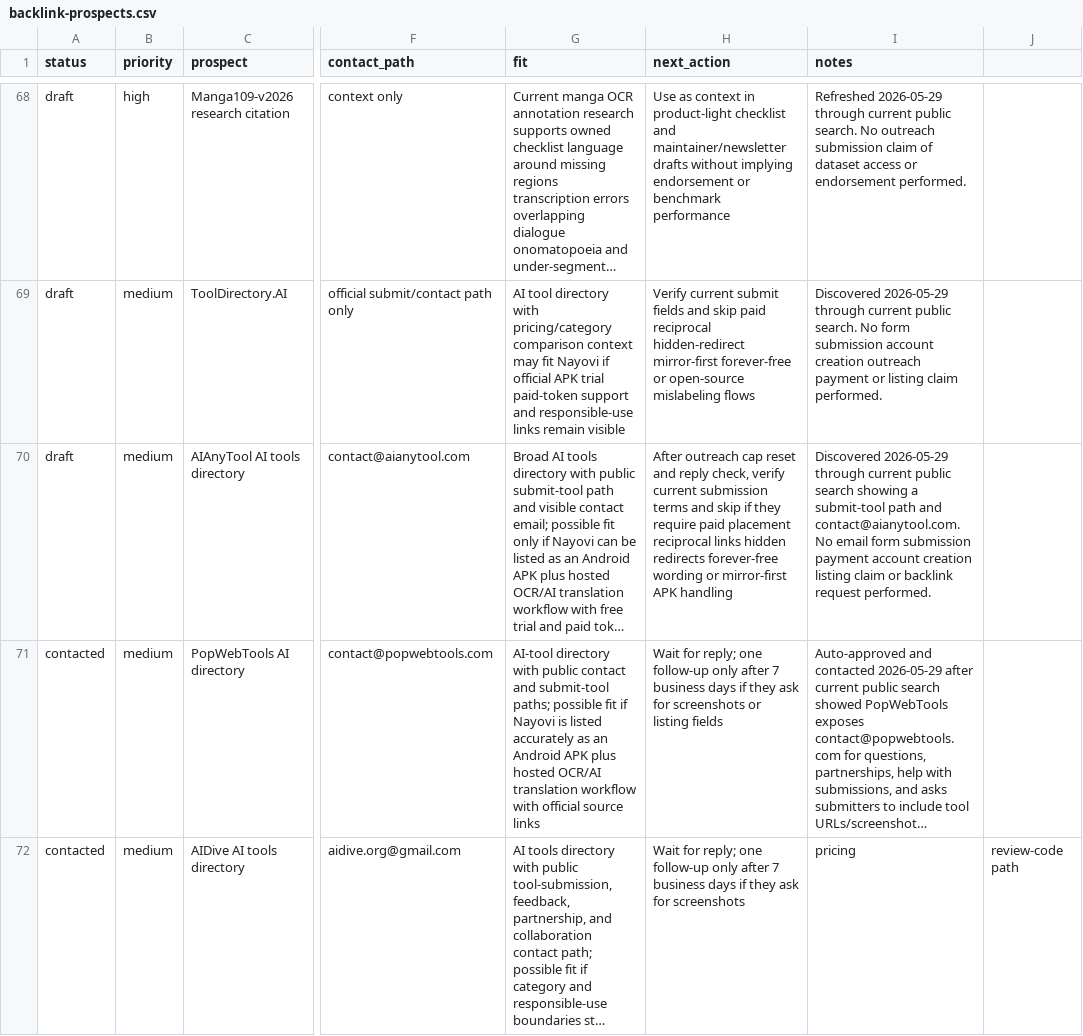
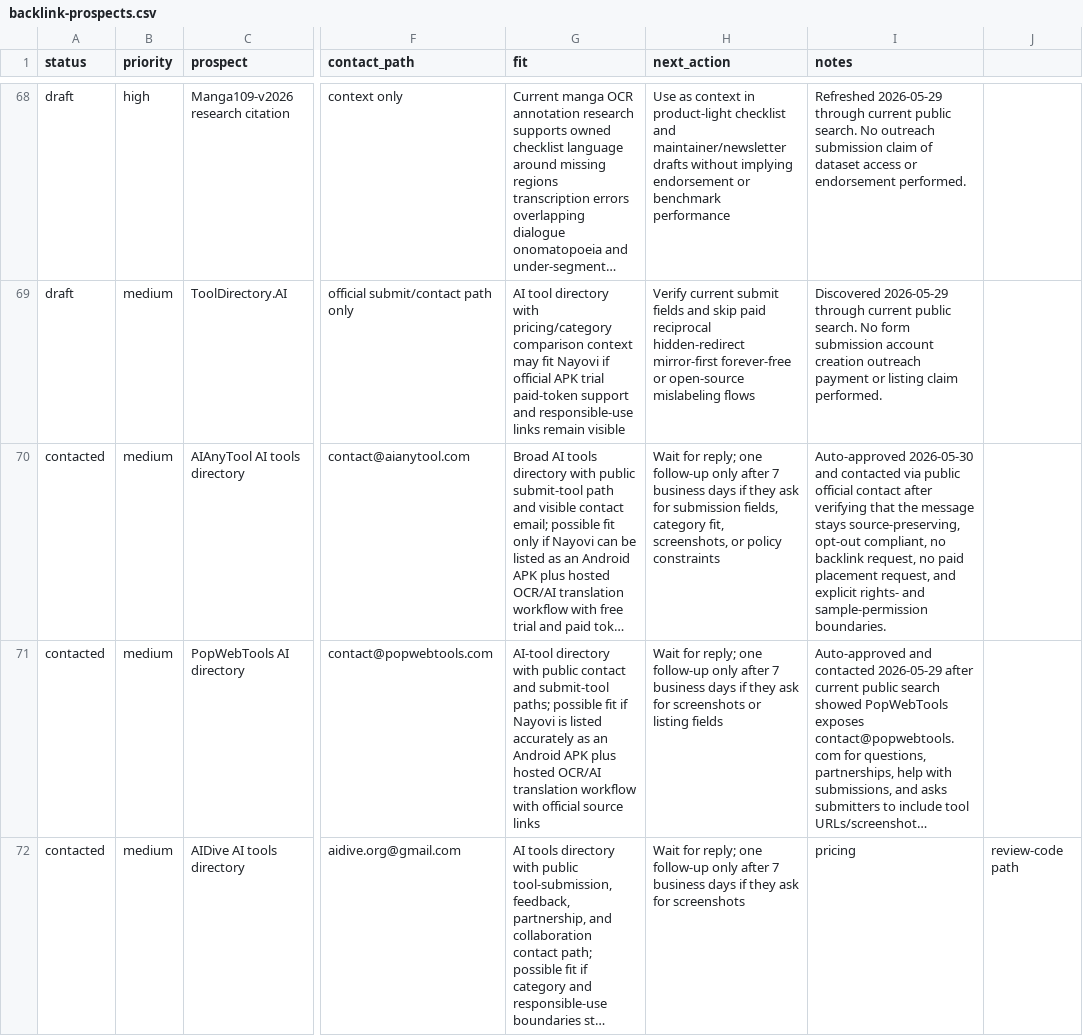
Before and after one commit to borjiomar38/tachi-back, a CSV file: docs/growth/backlink-prospects.csv, drawn as a sheet; only a part is shown, gaps mark what is left out; long unchanged cells end in …; the diff covers the shown part only; the diff names each change by its address in the sheet, - before the commit and + after, or states it on an @@ line.

Commit message:
chore(growth): log 2026-05-30 outreach and prospect follow-up state

```diff
--- a/docs/growth/backlink-prospects.csv
+++ b/docs/growth/backlink-prospects.csv
-A70 (status): draft
+A70 (status): contacted
-H70 (next_action): After outreach cap reset and reply check, verify current submission terms and skip if they require paid placement reciprocal links hidden redirects forever-free wording or mirror-first APK handling
+H70 (next_action): Wait for reply; one follow-up only after 7 business days if they ask for submission fields, category fit, screenshots, or policy constraints
-I70 (notes): Discovered 2026-05-29 through current public search showing a submit-tool path and contact@aianytool.com. No email form submission payment account creation listing claim or backlink request performed.
+I70 (notes): Auto-approved 2026-05-30 and contacted via public official contact after verifying that the message stays source-preserving, opt-out compliant, no backlink request, no paid placement request, and explicit rights- and sample-permission boundaries.
```
Also changed, not shown: 3 edited cells elsewhere in this file, 2 other files.
